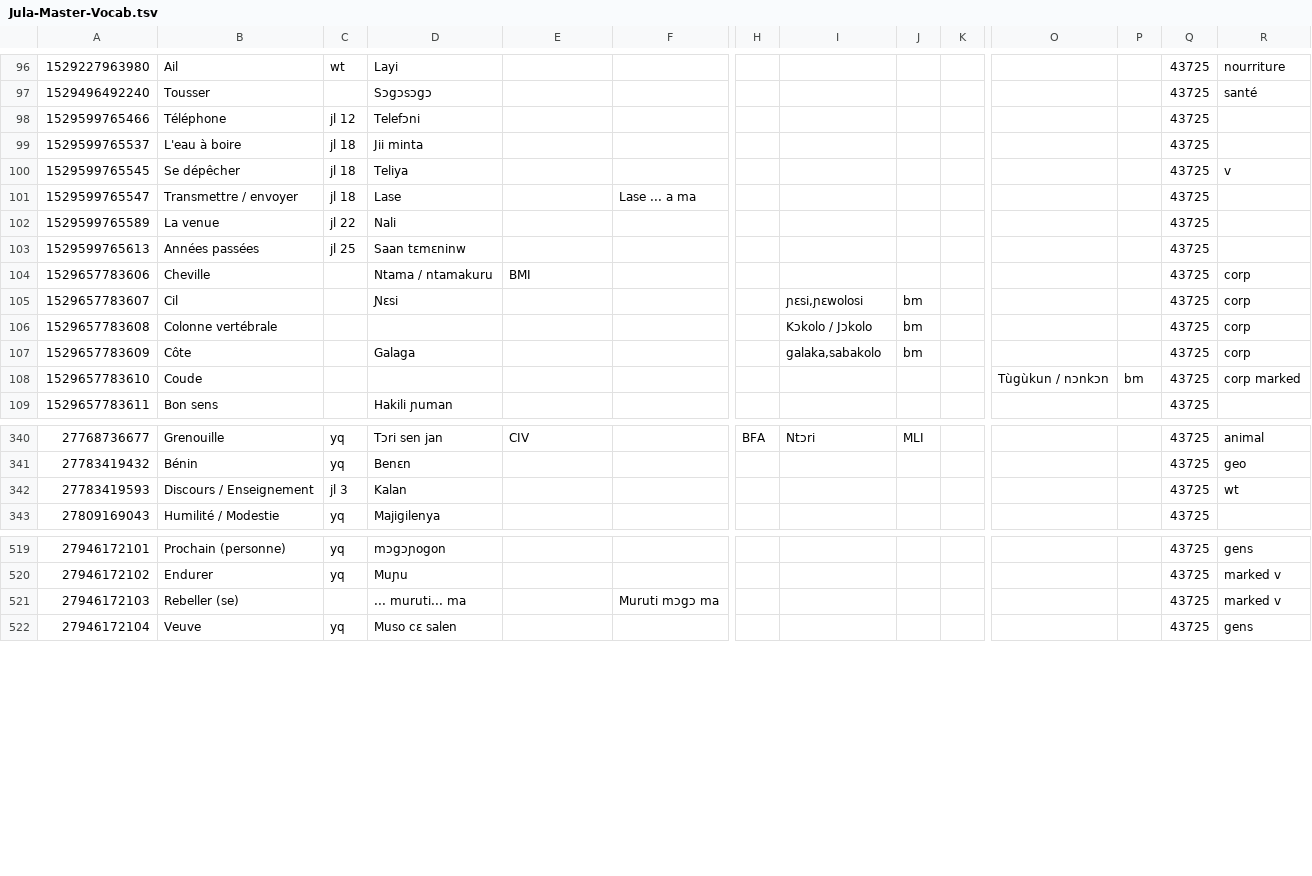
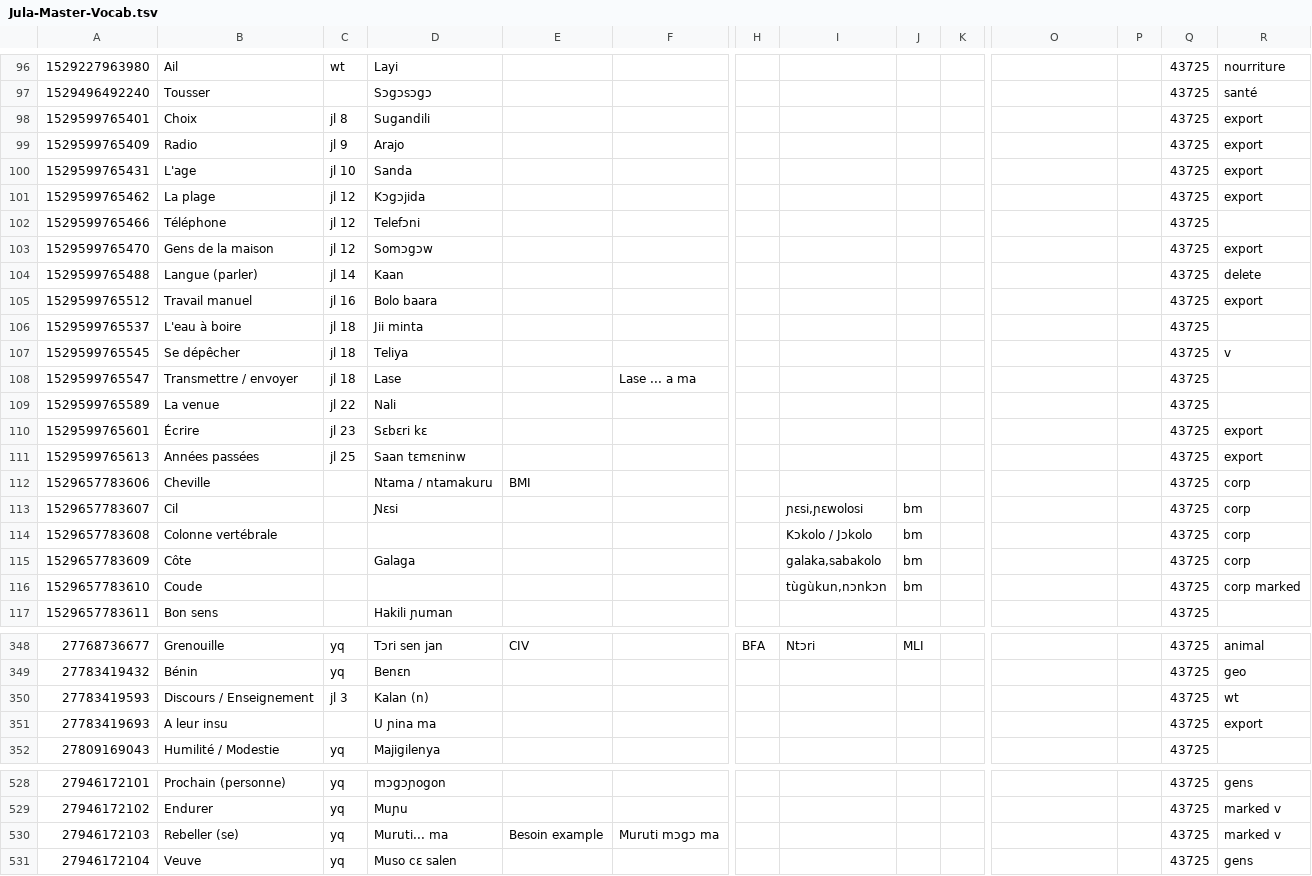
Before and after one commit to boydkelly/blog, a TSV file: static/download/Jula-Master-Vocab.tsv, drawn as a sheet; only a part is shown, gaps mark what is left out; addresses are those after the commit; rows hold the shown columns only; the diff covers the shown part only; the diff names each change by its address in the sheet, - before the commit and + after, or states it on an @@ line.

```diff
--- a/static/download/Jula-Master-Vocab.tsv
+++ b/static/download/Jula-Master-Vocab.tsv
+row 98: 1529599765401 | Choix | jl 8 | Sugandili |  |  |  |  |  |  |  |  | 43725 | export
+row 99: 1529599765409 | Radio | jl 9 | Arajo |  |  |  |  |  |  |  |  | 43725 | export
+row 100: 1529599765431 | L'age | jl 10 | Sanda |  |  |  |  |  |  |  |  | 43725 | export
+row 101: 1529599765462 | La plage | jl 12 | Kɔgɔjida |  |  |  |  |  |  |  |  | 43725 | export
+row 103: 1529599765470 | Gens de la maison | jl 12 | Somɔgɔw |  |  |  |  |  |  |  |  | 43725 | export
+row 104: 1529599765488 | Langue (parler) | jl 14 | Kaan |  |  |  |  |  |  |  |  | 43725 | delete
+row 105: 1529599765512 | Travail manuel | jl 16 | Bolo baara |  |  |  |  |  |  |  |  | 43725 | export
+row 110: 1529599765601 | Écrire | jl 23 | Sɛbɛri kɛ |  |  |  |  |  |  |  |  | 43725 | export
-R111: (empty)
+R111: export
-I116: (empty)
+I116: tùgùkun,nɔnkɔn
-J116: (empty)
+J116: bm
-O116: Tùgùkun / nɔnkɔn
+O116: (empty)
-P116: bm
+P116: (empty)
-D350: Kalan
+D350: Kalan (n)
+row 351: 27783419693 | A leur insu |  | U ɲina ma |  |  |  |  |  |  |  |  | 43725 | export
-C530: (empty)
+C530: yq
-D530: ... muruti... ma
+D530: Muruti... ma
-E530: (empty)
+E530: Besoin example
```
Also changed, not shown: 1 removed row and 34 edited cells elsewhere in this file, static/download/Jula-Master-WT.tsv.
